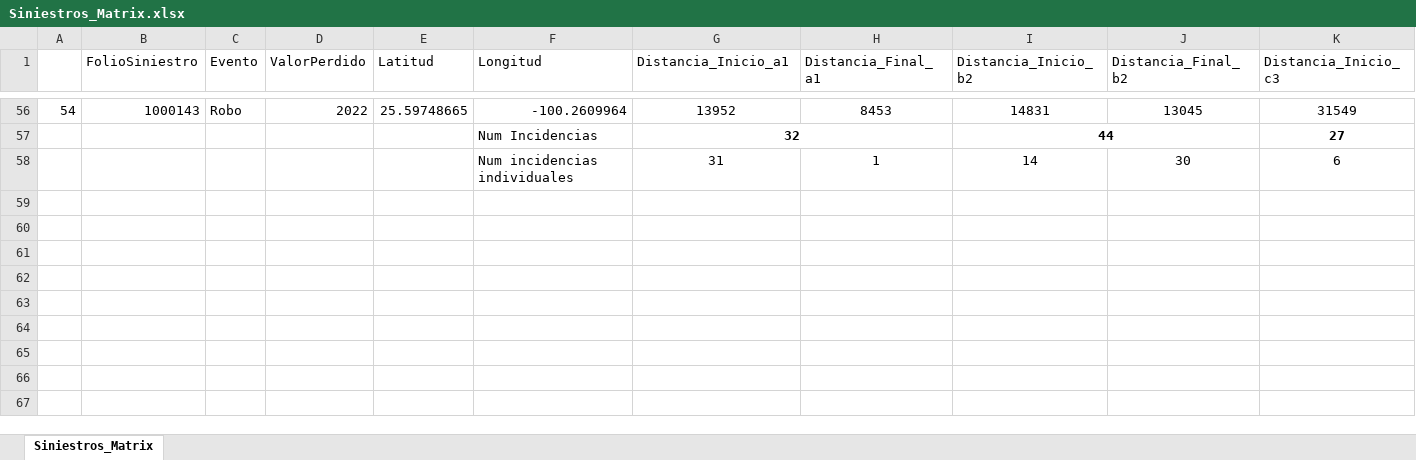
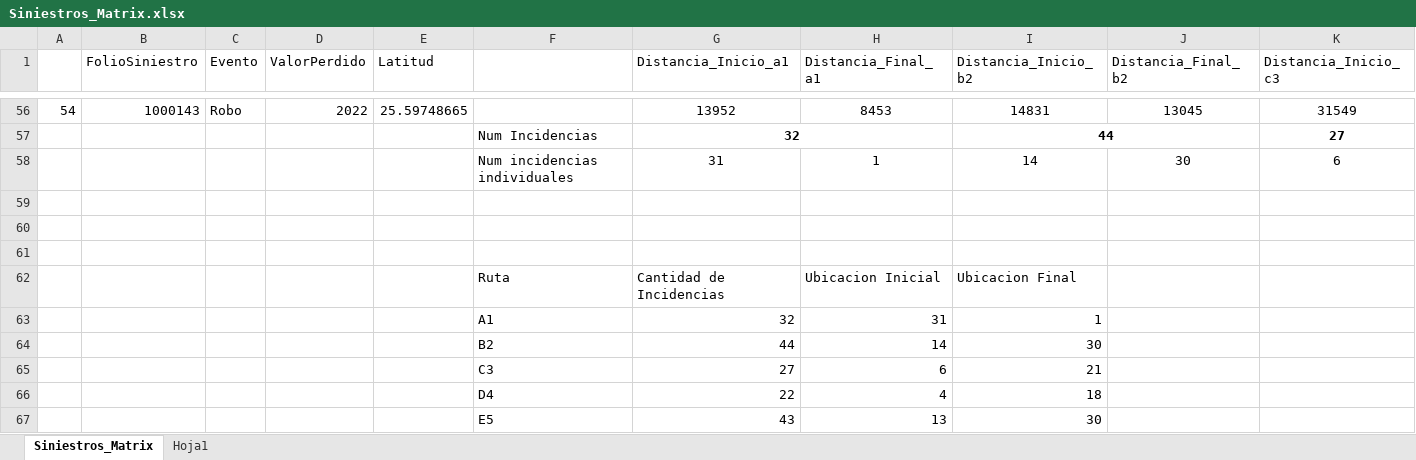
Before and after one commit to AI-PA/ARMUR_TEST, an Excel workbook: Data/Siniestros_Matrix.xlsx, sheet Siniestros_Matrix, drawn as a sheet; only a part is shown, gaps mark what is left out; values as stored, in another font and other column widths than the file's, no borders; conditional formats not drawn; rows hold the shown columns only; the diff covers the shown part only; the diff names each change by its address in the sheet, - before the commit and + after, or states it on an @@ line.

```diff
--- a/Data/Siniestros_Matrix.xlsx (sheet Siniestros_Matrix)
+++ b/Data/Siniestros_Matrix.xlsx (sheet Siniestros_Matrix)
+sheet tab: Hoja1
-F1: Longitud
+F1: (empty)
-F56 text colour: black
+F56 text colour: #FFFFFF
+row 59: (empty)
+row 60: (empty)
+row 61: (empty)
+row 62:  |  |  |  |  | Ruta | Cantidad de Incidencias | Ubicacion Inicial | Ubicacion Final
+row 63:  |  |  |  |  | A1 | 32 | 31 | 1
+row 64:  |  |  |  |  | B2 | 44 | 14 | 30
+row 65:  |  |  |  |  | C3 | 27 | 6 | 21
+row 66:  |  |  |  |  | D4 | 22 | 4 | 18
+row 67:  |  |  |  |  | E5 | 43 | 13 | 30
```
Also changed, not shown: cell formats elsewhere in this sheet, 2 other files.
